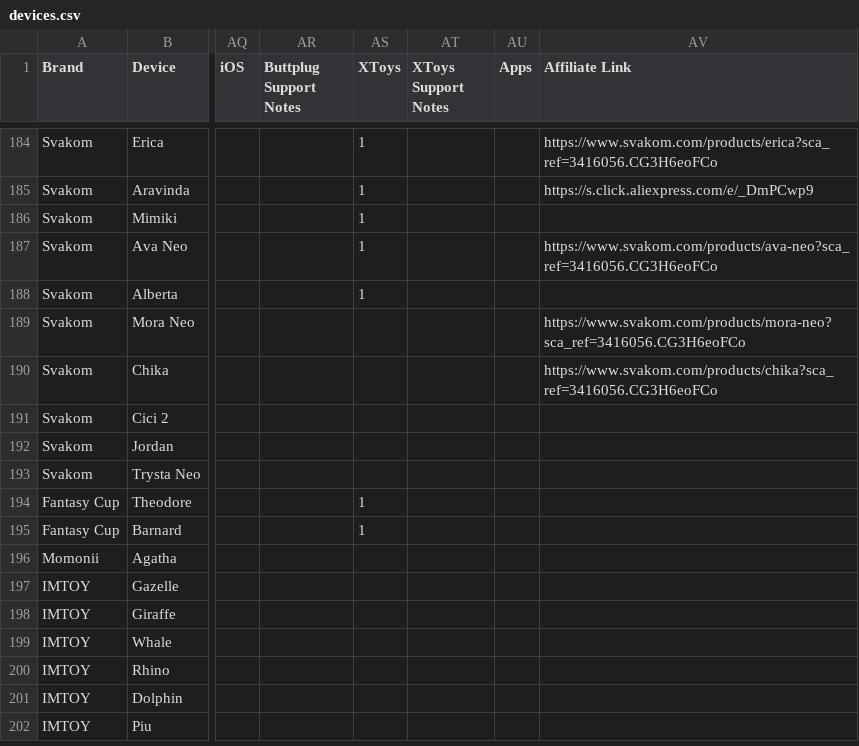
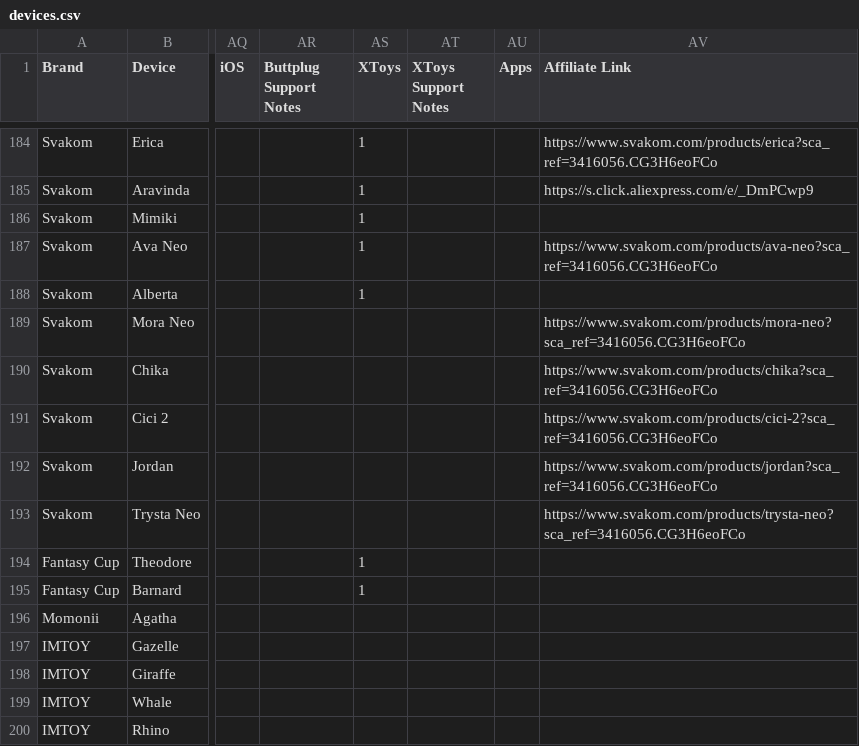
Before and after one commit to blackspherefollower/IoSTIndex, a CSV file: src/data/devices.csv, drawn as a sheet; only a part is shown, gaps mark what is left out; the shorter side is filled out with more unchanged rows; the diff names each change by its address in the sheet, - before the commit and + after, or states it on an @@ line.

```diff
--- a/src/data/devices.csv
+++ b/src/data/devices.csv
-AV191 (Affiliate Link): (empty)
+AV191 (Affiliate Link): https://www.svakom.com/products/cici-2?sca_ref=3416056.CG3H6eoFCo
-AV192 (Affiliate Link): (empty)
+AV192 (Affiliate Link): https://www.svakom.com/products/jordan?sca_ref=3416056.CG3H6eoFCo
-AV193 (Affiliate Link): (empty)
+AV193 (Affiliate Link): https://www.svakom.com/products/trysta-neo?sca_ref=3416056.CG3H6eoFCo
```
